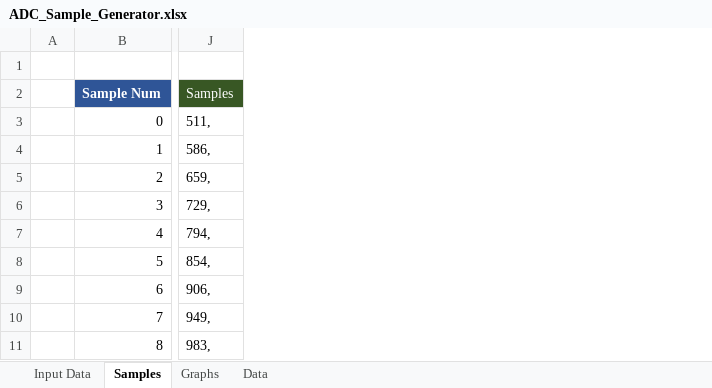
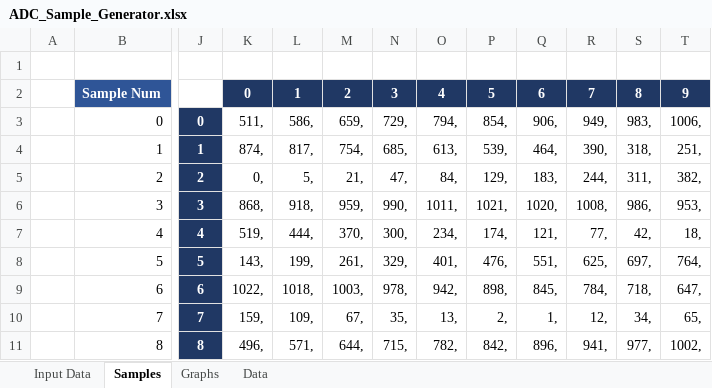
Before and after one commit to guywilson/avrsnd, an Excel workbook: ADC_Sample_Generator.xlsx, sheet Samples, drawn as a sheet; only a part is shown, gaps mark what is left out; values as stored, in another font and other column widths than the file's, no borders; removed rows and columns are numbered as before the commit, all else as after; the diff covers the shown part only; the diff names each change by its address in the sheet, - before the commit and + after, or states it on an @@ line.

```diff
--- a/ADC_Sample_Generator.xlsx (sheet Samples)
+++ b/ADC_Sample_Generator.xlsx (sheet Samples)
-column J, rows 2-11: Samples | 511, | 586, | 659, | 729, | 794, | 854, | 906, | 949, | 983,
+column J, rows 3-11: 0 | 1 | 2 | 3 | 4 | 5 | 6 | 7 | 8
+column K, rows 2-11: 0 | 511, | 874, | 0, | 868, | 519, | 143, | 1022, | 159, | 496,
+column L, rows 2-11: 1 | 586, | 817, | 5, | 918, | 444, | 199, | 1018, | 109, | 571,
+column M, rows 2-11: 2 | 659, | 754, | 21, | 959, | 370, | 261, | 1003, | 67, | 644,
+column N, rows 2-11: 3 | 729, | 685, | 47, | 990, | 300, | 329, | 978, | 35, | 715,
+column O, rows 2-11: 4 | 794, | 613, | 84, | 1011, | 234, | 401, | 942, | 13, | 782,
+column P, rows 2-11: 5 | 854, | 539, | 129, | 1021, | 174, | 476, | 898, | 2, | 842,
+column Q, rows 2-11: 6 | 906, | 464, | 183, | 1020, | 121, | 551, | 845, | 1, | 896,
+column R, rows 2-11: 7 | 949, | 390, | 244, | 1008, | 77, | 625, | 784, | 12, | 941,
+column S, rows 2-11: 8 | 983, | 318, | 311, | 986, | 42, | 697, | 718, | 34, | 977,
+column T, rows 2-11: 9 | 1006, | 251, | 382, | 953, | 18, | 764, | 647, | 65, | 1002,
```
Also changed, not shown: 6 added columns elsewhere in this sheet, 1 other file.
